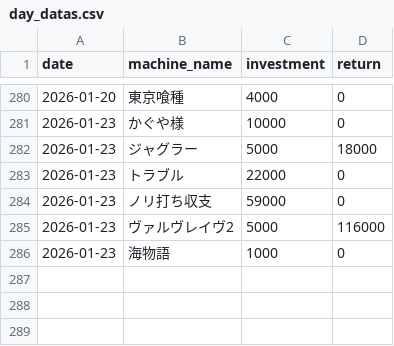
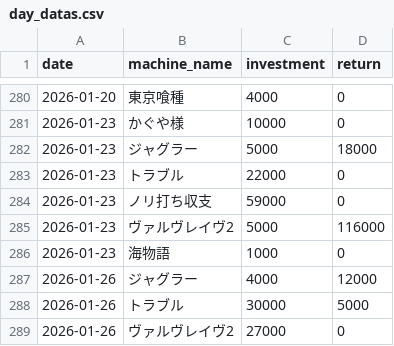
Before and after one commit to stars-stars/pachinko, a CSV file: data/day_datas.csv, drawn as a sheet; only a part is shown, gaps mark what is left out.

```diff
--- a/data/day_datas.csv
+++ b/data/day_datas.csv
@@ -286 +286,4 @@ date,machine_name,investment,return
 2026-01-23,海物語,1000,0
+2026-01-26,ジャグラー,4000,12000
+2026-01-26,トラブル,30000,5000
+2026-01-26,ヴァルヴレイヴ2,27000,0
```
Also changed, not shown: 4 other files.
